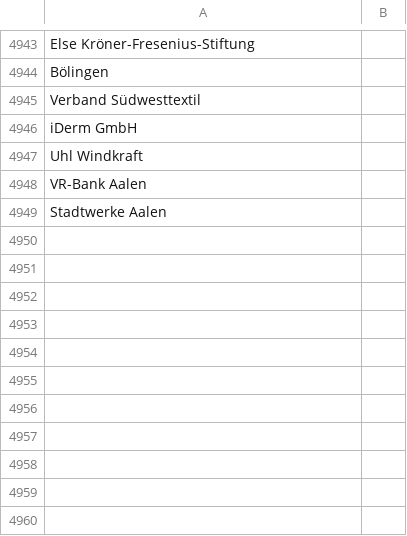
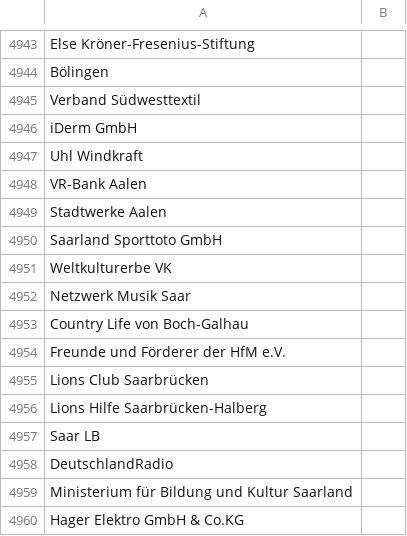
Before and after one commit to netAction/hochschulwatch, a CSV file: import/daten/vorlagen-in-csv/foerderer.csv, drawn as a sheet; only a part is shown, gaps mark what is left out.

```diff
--- a/import/daten/vorlagen-in-csv/foerderer.csv
+++ b/import/daten/vorlagen-in-csv/foerderer.csv
@@ -4949 +4949,12 @@ VR-Bank Aalen;
 Stadtwerke Aalen;
+Saarland Sporttoto GmbH;
+Weltkulturerbe VK;
+Netzwerk Musik Saar;
+Country Life von Boch-Galhau;
+Freunde und Förderer der HfM e.V. ;
+Lions Club Saarbrücken;
+Lions Hilfe Saarbrücken-Halberg;
+Saar LB;
+DeutschlandRadio;
+Ministerium für Bildung und Kultur Saarland;
+Hager Elektro GmbH & Co.KG ;
```
Also changed, not shown: import/daten/vorlagen-in-csv/drittmittel.csv, import/daten/vorlagen-in-csv/kooperation.csv, 1 other file.
